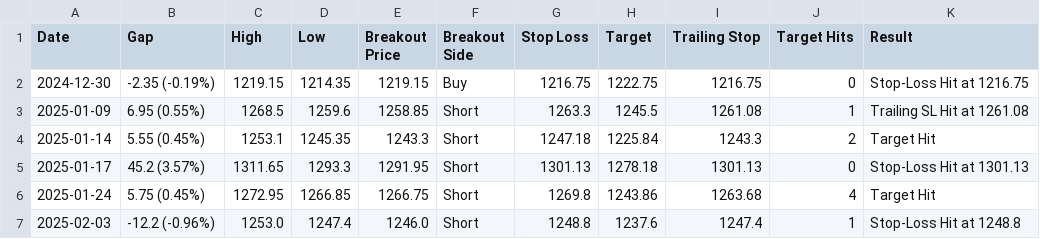
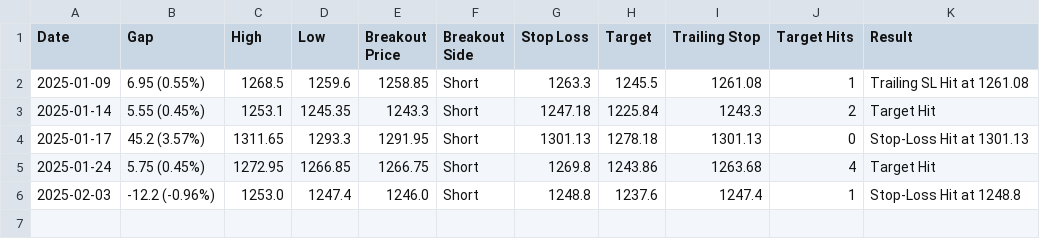
Before and after one commit to UdayDey0909/Inside-Candle-BackTesting, a CSV file: backtest_results.csv, drawn as a sheet; the diff names each change by its address in the sheet, - before the commit and + after, or states it on an @@ line.

```diff
--- a/backtest_results.csv
+++ b/backtest_results.csv
-row 2: 2024-12-30 | -2.35 (-0.19%) | 1219.15 | 1214.35 | 1219.15 | Buy | 1216.75 | 1222.75 | 1216.75 | 0 | Stop-Loss Hit at 1216.75
```
Also changed, not shown: 1 other file.
